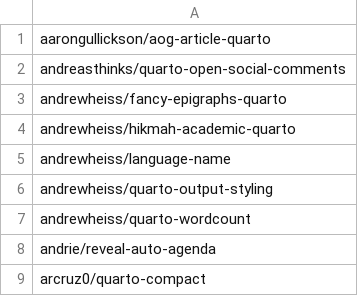
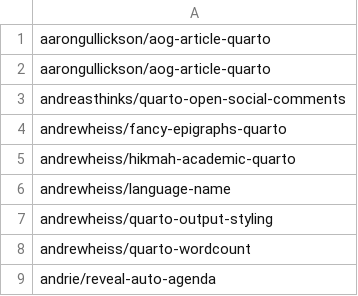
Before and after one commit to mcanouil/quarto-extensions, a CSV file: extensions/quarto-extensions.csv, drawn as a sheet; only a part is shown; the shorter side is filled out with more unchanged rows; the diff names each change by its address in the sheet, - before the commit and + after, or states it on an @@ line.

Commit message:
test: add duplicate

```diff
--- a/extensions/quarto-extensions.csv
+++ b/extensions/quarto-extensions.csv
+row 2: aarongullickson/aog-article-quarto
```
